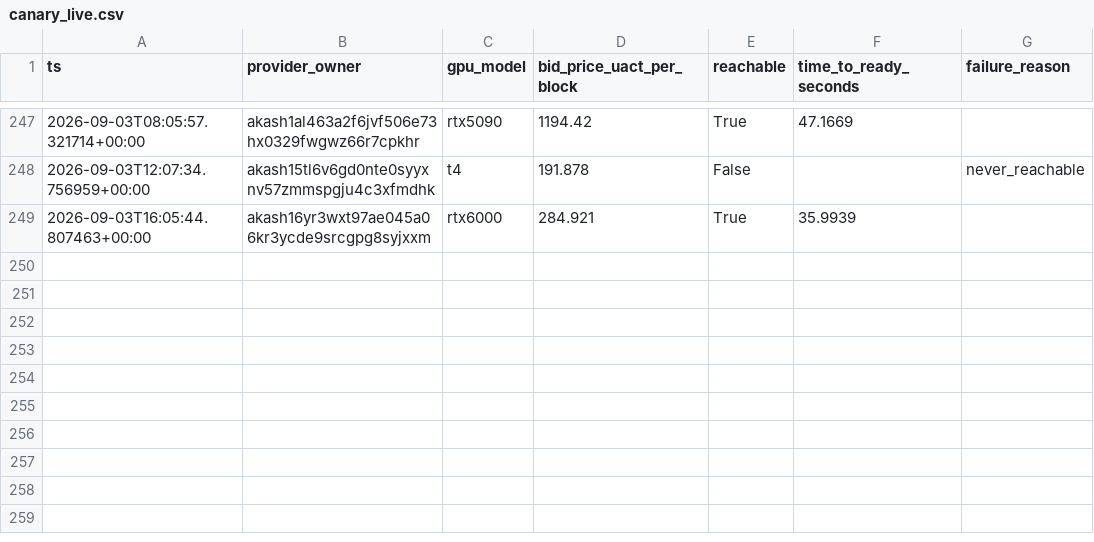
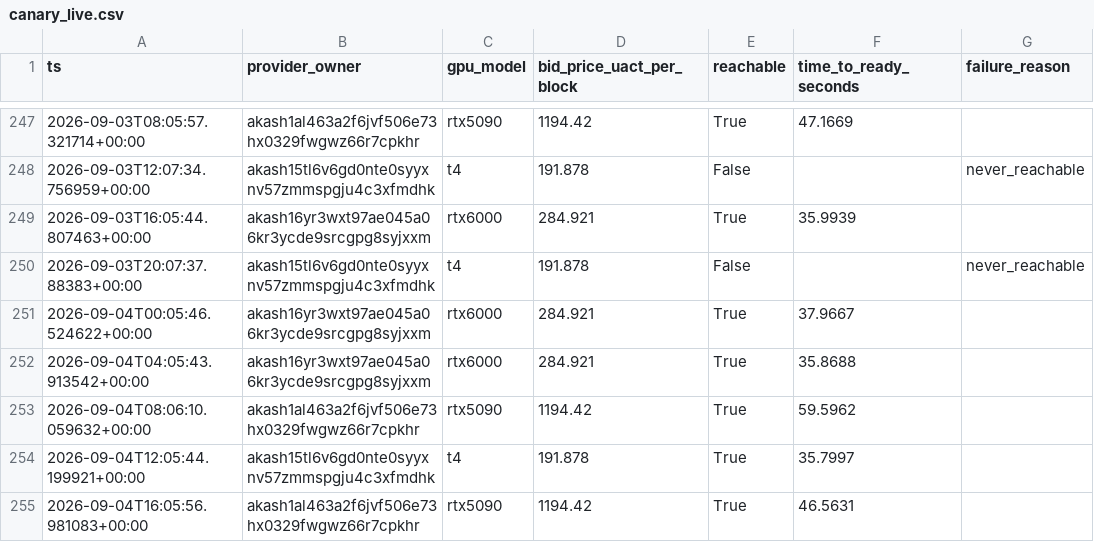
Before and after one commit to themailman05/bootstrap, a CSV file: data/canary_live.csv, drawn as a sheet; only a part is shown, gaps mark what is left out; the diff names each change by its address in the sheet, - before the commit and + after, or states it on an @@ line.

```diff
--- a/data/canary_live.csv
+++ b/data/canary_live.csv
+row 250: 2026-09-03T20:07:37.88383+00:00 | akash15tl6v6gd0nte0syyxnv57zmmspgju4c3xfmdhk | t4 | 191.878 | False |  | never_reachable
+row 251: 2026-09-04T00:05:46.524622+00:00 | akash16yr3wxt97ae045a06kr3ycde9srcgpg8syjxxm | rtx6000 | 284.921 | True | 37.9667
+row 252: 2026-09-04T04:05:43.913542+00:00 | akash16yr3wxt97ae045a06kr3ycde9srcgpg8syjxxm | rtx6000 | 284.921 | True | 35.8688
+row 253: 2026-09-04T08:06:10.059632+00:00 | akash1al463a2f6jvf506e73hx0329fwgwz66r7cpkhr | rtx5090 | 1194.42 | True | 59.5962
+row 254: 2026-09-04T12:05:44.199921+00:00 | akash15tl6v6gd0nte0syyxnv57zmmspgju4c3xfmdhk | t4 | 191.878 | True | 35.7997
+row 255: 2026-09-04T16:05:56.981083+00:00 | akash1al463a2f6jvf506e73hx0329fwgwz66r7cpkhr | rtx5090 | 1194.42 | True | 46.5631
```
